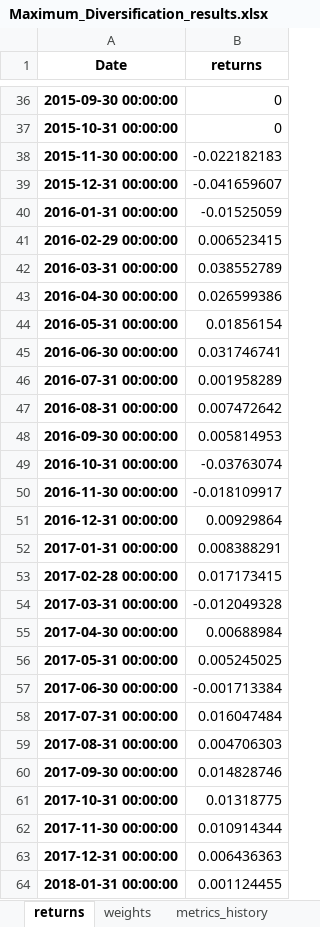
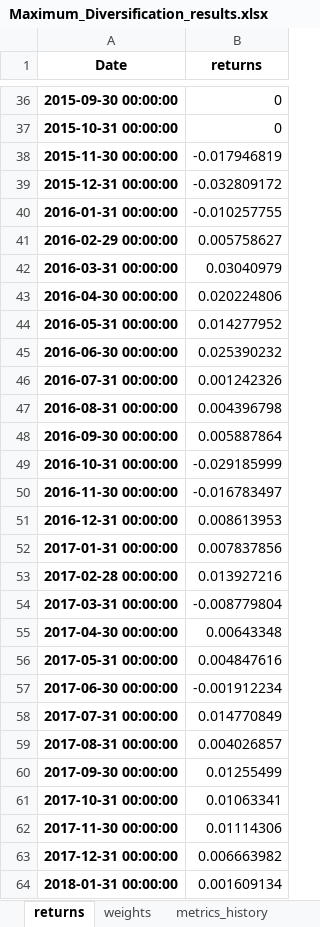
Before and after one commit to Codes-Dennis-Jung/Portfolio_Optimization, an Excel workbook: Maximum_Diversification_results.xlsx, sheet returns, drawn as a sheet; only a part is shown, gaps mark what is left out; values as stored, in another font and other column widths than the file's, no borders; the diff covers the shown part only; the diff names each change by its address in the sheet, - before the commit and + after, or states it on an @@ line.

```diff
--- a/Maximum_Diversification_results.xlsx (sheet returns)
+++ b/Maximum_Diversification_results.xlsx (sheet returns)
-B38 (returns): -0.022182183
+B38 (returns): -0.017946819
-B39 (returns): -0.041659607
+B39 (returns): -0.032809172
-B40 (returns): -0.01525059
+B40 (returns): -0.010257755
-B41 (returns): 0.006523415
+B41 (returns): 0.005758627
-B42 (returns): 0.038552789
+B42 (returns): 0.03040979
-B43 (returns): 0.026599386
+B43 (returns): 0.020224806
-B44 (returns): 0.01856154
+B44 (returns): 0.014277952
-B45 (returns): 0.031746741
+B45 (returns): 0.025390232
-B46 (returns): 0.001958289
+B46 (returns): 0.001242326
-B47 (returns): 0.007472642
+B47 (returns): 0.004396798
-B48 (returns): 0.005814953
+B48 (returns): 0.005887864
-B49 (returns): -0.03763074
+B49 (returns): -0.029185999
-B50 (returns): -0.018109917
+B50 (returns): -0.016783497
-B51 (returns): 0.00929864
+B51 (returns): 0.008613953
-B52 (returns): 0.008388291
+B52 (returns): 0.007837856
-B53 (returns): 0.017173415
+B53 (returns): 0.013927216
-B54 (returns): -0.012049328
+B54 (returns): -0.008779804
-B55 (returns): 0.00688984
+B55 (returns): 0.00643348
-B56 (returns): 0.005245025
+B56 (returns): 0.004847616
-B57 (returns): -0.001713384
+B57 (returns): -0.001912234
-B58 (returns): 0.016047484
+B58 (returns): 0.014770849
-B59 (returns): 0.004706303
+B59 (returns): 0.004026857
-B60 (returns): 0.014828746
+B60 (returns): 0.01255499
-B61 (returns): 0.01318775
+B61 (returns): 0.01063341
-B62 (returns): 0.010914344
+B62 (returns): 0.01114306
-B63 (returns): 0.006436363
+B63 (returns): 0.006663982
-B64 (returns): 0.001124455
+B64 (returns): 0.001609134
```
Also changed, not shown: 82 edited cells elsewhere in this sheet, sheet weights, sheet metrics_history, sheet realized_costs, sheet backtest_metrics, other sheet tabs, Garlappi_Robust_results.xlsx, Mean_Variance_results.xlsx, 3 other files.
